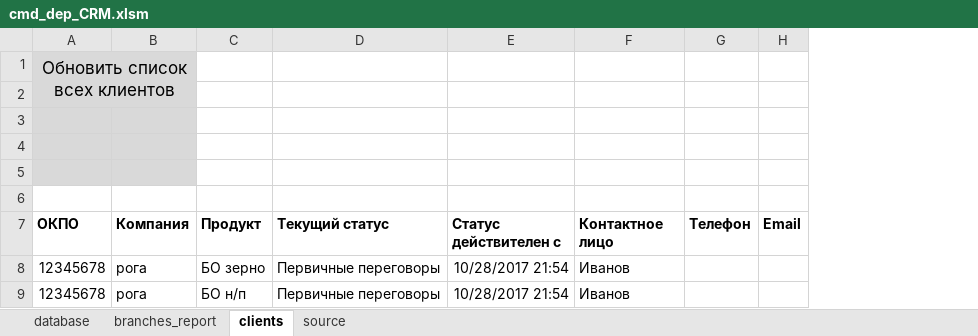
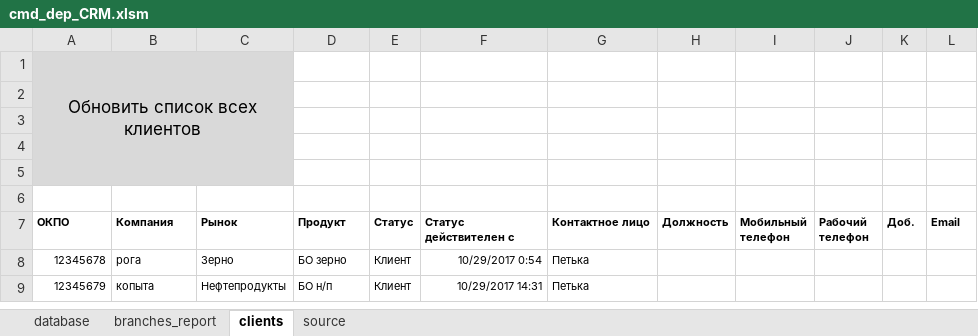
Before and after one commit to hoadu/cmd_dep_CRM, an Excel workbook: cmd_dep_CRM.xlsm, sheet clients, drawn as a sheet; values as stored, in another font and other column widths than the file's, no borders; charts and pictures not drawn; removed rows and columns are numbered as before the commit, all else as after; the diff names each change by its address in the sheet, - before the commit and + after, or states it on an @@ line.

Commit message:
Переработана логика работы клиентского отчета

```diff
--- a/cmd_dep_CRM.xlsm (sheet clients)
+++ b/cmd_dep_CRM.xlsm (sheet clients)
+column C (Рынок), row 8: Зерно
-column D (Текущий статус), row 8: Первичные переговоры
+column E (Статус), row 8: Клиент
-column G (Телефон), empty
+column H (Должность), empty
+column I (Мобильный телефон), empty
+column J (Рабочий телефон), empty
+column K (Доб.), empty
-A1:B2 merged
+A1:C5 merged
-A3:B5 fill: #D9D9D9
+A3:B5 fill: none
@@ A7:B8 text size: smaller @@
@@ D7:D8 text size: smaller @@
@@ F7:G8 text size: smaller @@
@@ L7 text size: smaller @@
-F8 (Статус действителен с): 10/28/2017 21:54
+F8 (Статус действителен с): 10/29/2017 0:54
-G8 (Контактное лицо): Иванов
+G8 (Контактное лицо): Петька
-row 9: 12345678 | рога | БО н/п | Первичные переговоры | 10/28/2017 21:54 | Иванов
+row 9: 12345679 | копыта | Нефтепродукты | БО н/п | Клиент | 10/29/2017 14:31 | Петька
```
Also changed, not shown: sheet database, sheet source, charts or pictures, 2 other files.
